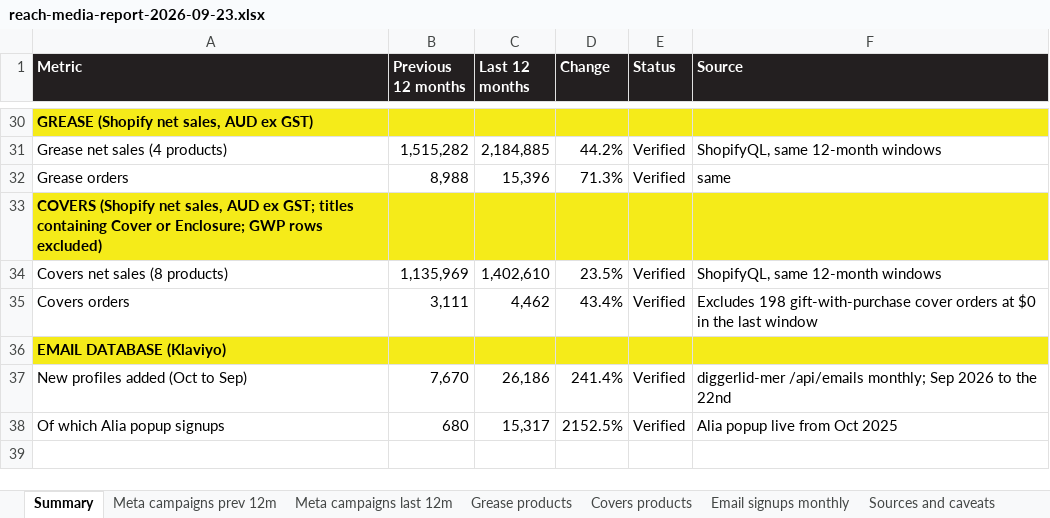
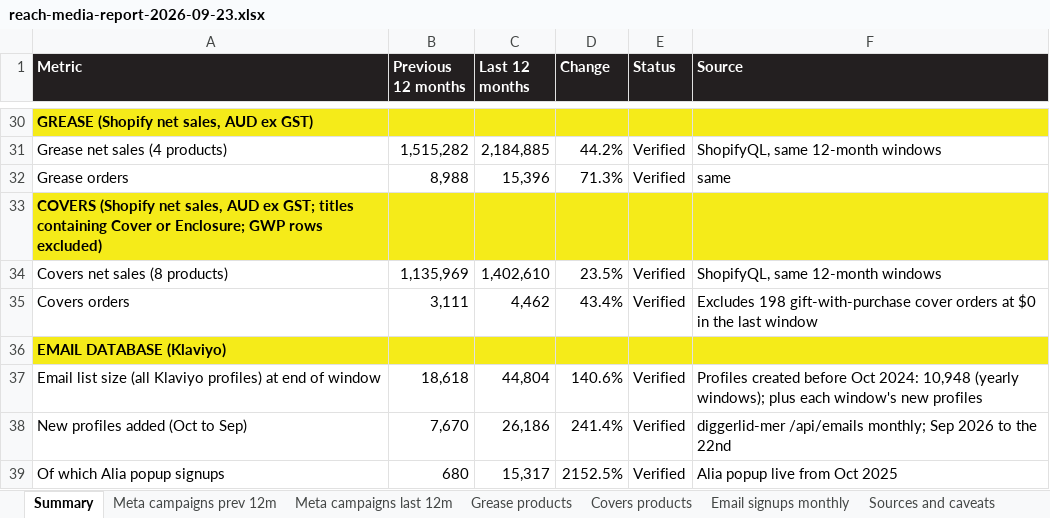
Before and after one commit to MJB1000/CLAUDE-CODE-V1, an Excel workbook: diggerlid-ops-hub/deliverables/reach-media-report-2026-09-23/reach-media-report-2026-09-23.xlsx, sheet Summary, drawn as a sheet; only a part is shown, gaps mark what is left out; values as stored, in another font and other column widths than the file's, no borders; the diff names each change by its address in the sheet, - before the commit and + after, or states it on an @@ line.

```diff
--- a/diggerlid-ops-hub/deliverables/reach-media-report-2026-09-23/reach-media-report-2026-09-23.xlsx (sheet Summary)
+++ b/diggerlid-ops-hub/deliverables/reach-media-report-2026-09-23/reach-media-report-2026-09-23.xlsx (sheet Summary)
+row 37: Email list size (all Klaviyo profiles) at end of window | 18,618 | 44,804 | 140.6% | Verified | Profiles created before Oct 2024: 10,948 (yearly windows); plus each window's new profiles
```
Also changed, not shown: 2 other files.
